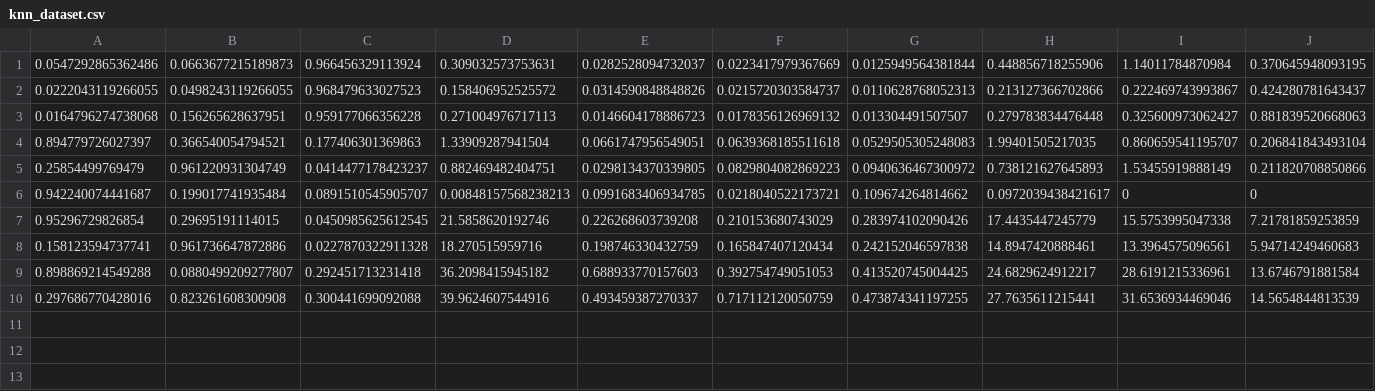
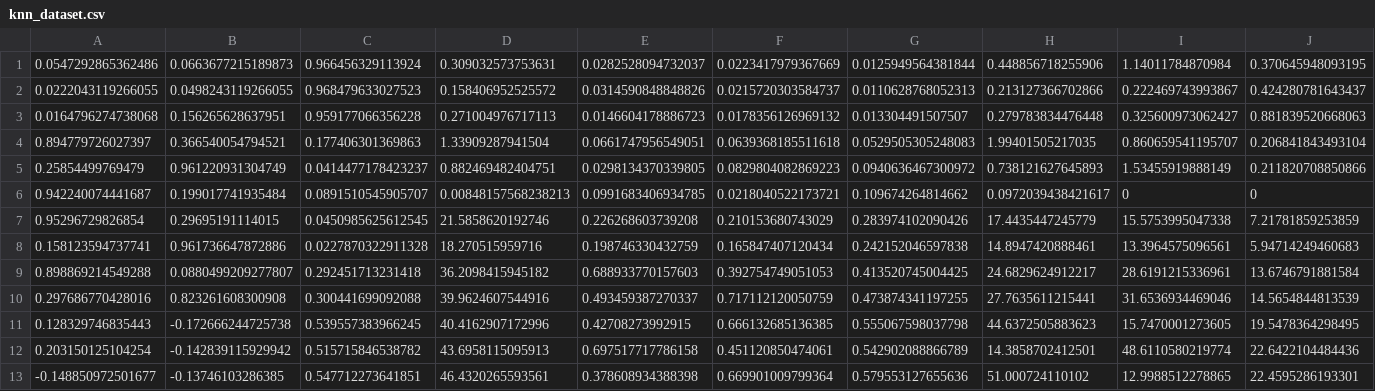
Before and after one commit to zaccq/icarus-yellow, a CSV file: data/knn_dataset.csv, drawn as a sheet; only a part is shown; rows hold the shown columns only; the diff names each change by its address in the sheet, - before the commit and + after, or states it on an @@ line.

Commit message:
Added more 'creativity'

```diff
--- a/data/knn_dataset.csv
+++ b/data/knn_dataset.csv
+row 11: 0.128329746835443 | -0.172666244725738 | 0.539557383966245 | 40.4162907172996 | 0.42708273992915 | 0.666132685136385 | 0.555067598037798 | 44.6372505883623 | 15.7470001273605 | 19.5478364298495
+row 12: 0.203150125104254 | -0.142839115929942 | 0.515715846538782 | 43.6958115095913 | 0.697517717786158 | 0.451120850474061 | 0.542902088866789 | 14.3858702412501 | 48.6110580219774 | 22.6422104484436
+row 13: -0.148850972501677 | -0.13746103286385 | 0.547712273641851 | 46.4320265593561 | 0.378608934388398 | 0.669901009799364 | 0.579553127655636 | 51.000724110102 | 12.9988512278865 | 22.4595286193301
```
